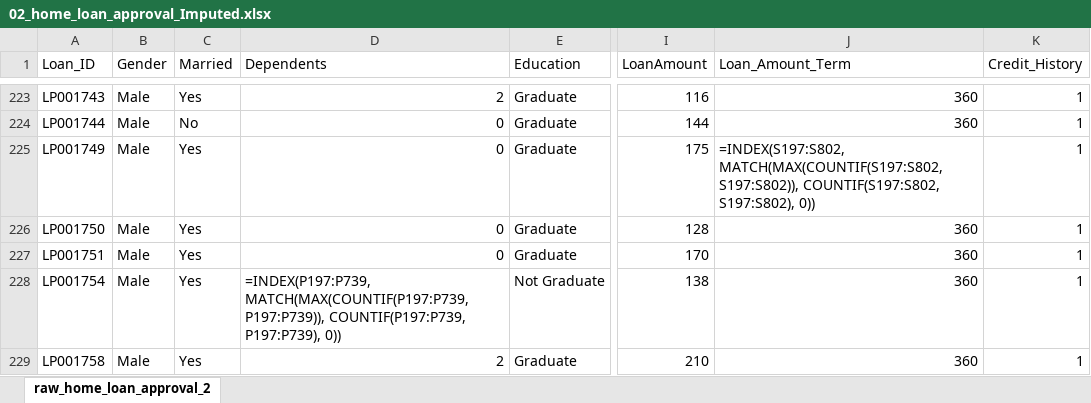
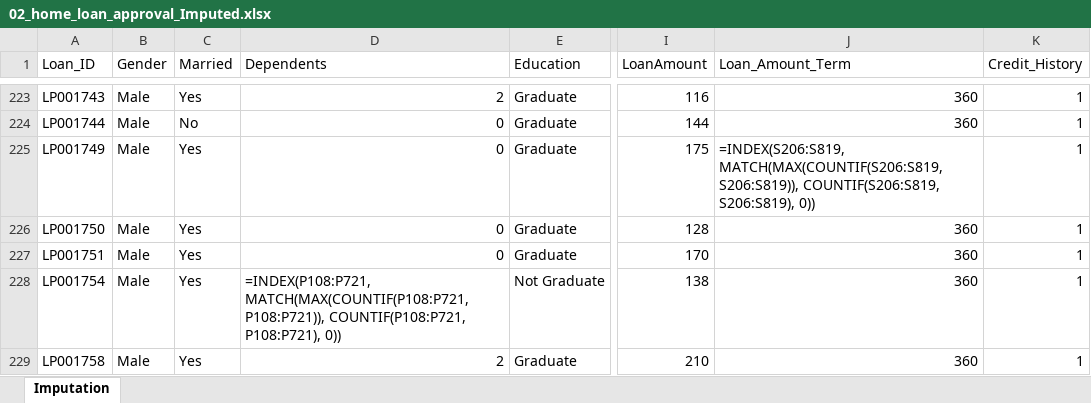
Before and after one commit to Aaron2k02/loan-approval-data-visualization, an Excel workbook: dataset/02_home_loan_approval_Imputed.xlsx, sheet Imputation, drawn as a sheet; only a part is shown, gaps mark what is left out; values as stored, in another font and other column widths than the file's, no borders; formulas are shown in place of their values; table styles not drawn; the diff covers the shown part only; the diff names each change by its address in the sheet, - before the commit and + after, or states it on an @@ line.

```diff
--- a/dataset/02_home_loan_approval_Imputed.xlsx (sheet Imputation)
+++ b/dataset/02_home_loan_approval_Imputed.xlsx (sheet Imputation)
-sheet tab: raw_home_loan_approval_2
+sheet tab: Imputation
-J225 (Loan_Amount_Term): =INDEX(S197:S802, MATCH(MAX(COUNTIF(S197:S802, S197:S802)), COUNTIF(S197:S802, S197:S802), 0))
+J225 (Loan_Amount_Term): =INDEX(S206:S819, MATCH(MAX(COUNTIF(S206:S819, S206:S819)), COUNTIF(S206:S819, S206:S819), 0))
-D228 (Dependents): =INDEX(P197:P739, MATCH(MAX(COUNTIF(P197:P739, P197:P739)), COUNTIF(P197:P739, P197:P739), 0))
+D228 (Dependents): =INDEX(P108:P721, MATCH(MAX(COUNTIF(P108:P721, P108:P721)), COUNTIF(P108:P721, P108:P721), 0))
```
Also changed, not shown: 43 edited cells elsewhere in this sheet, dataset/01_raw_home_loan_approval.xlsx, dataset/03_home_loan_approval_feature_engineering.xlsx, 3 other files.
